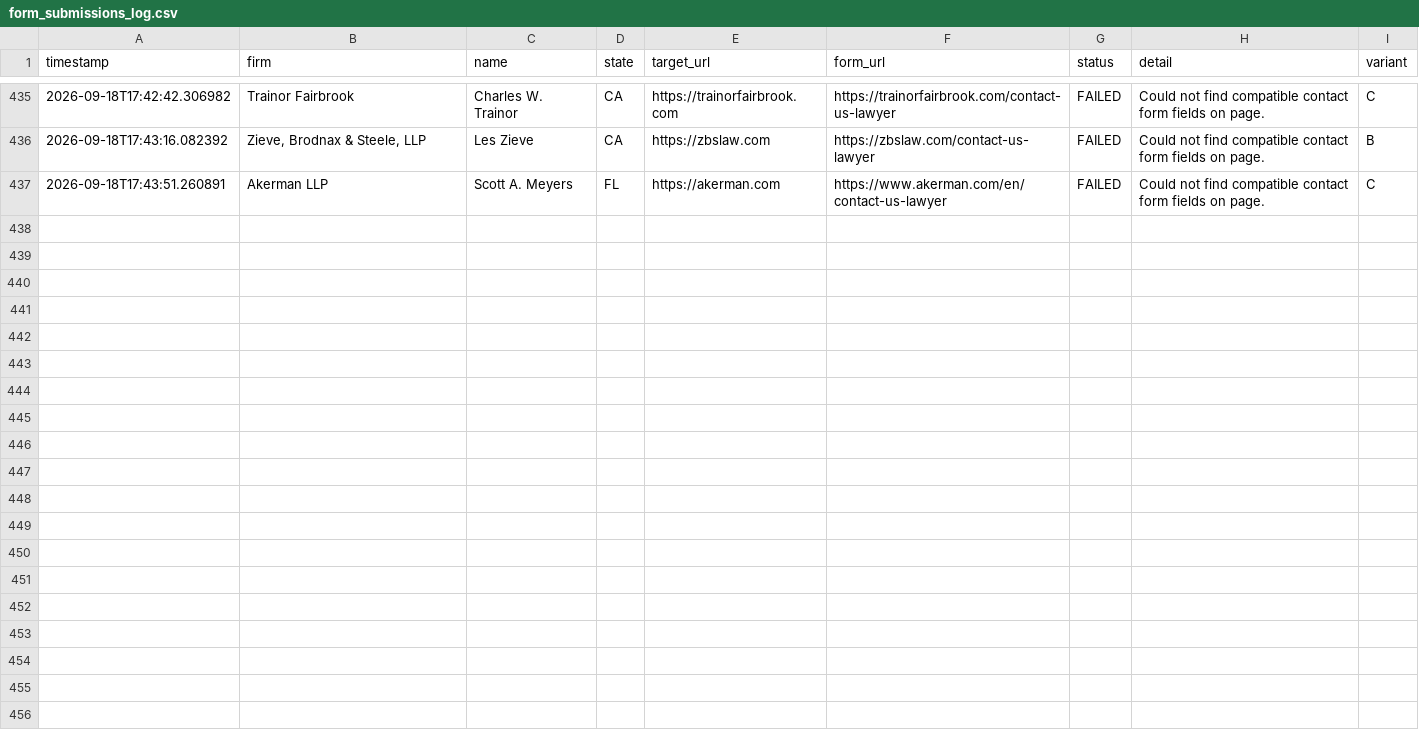
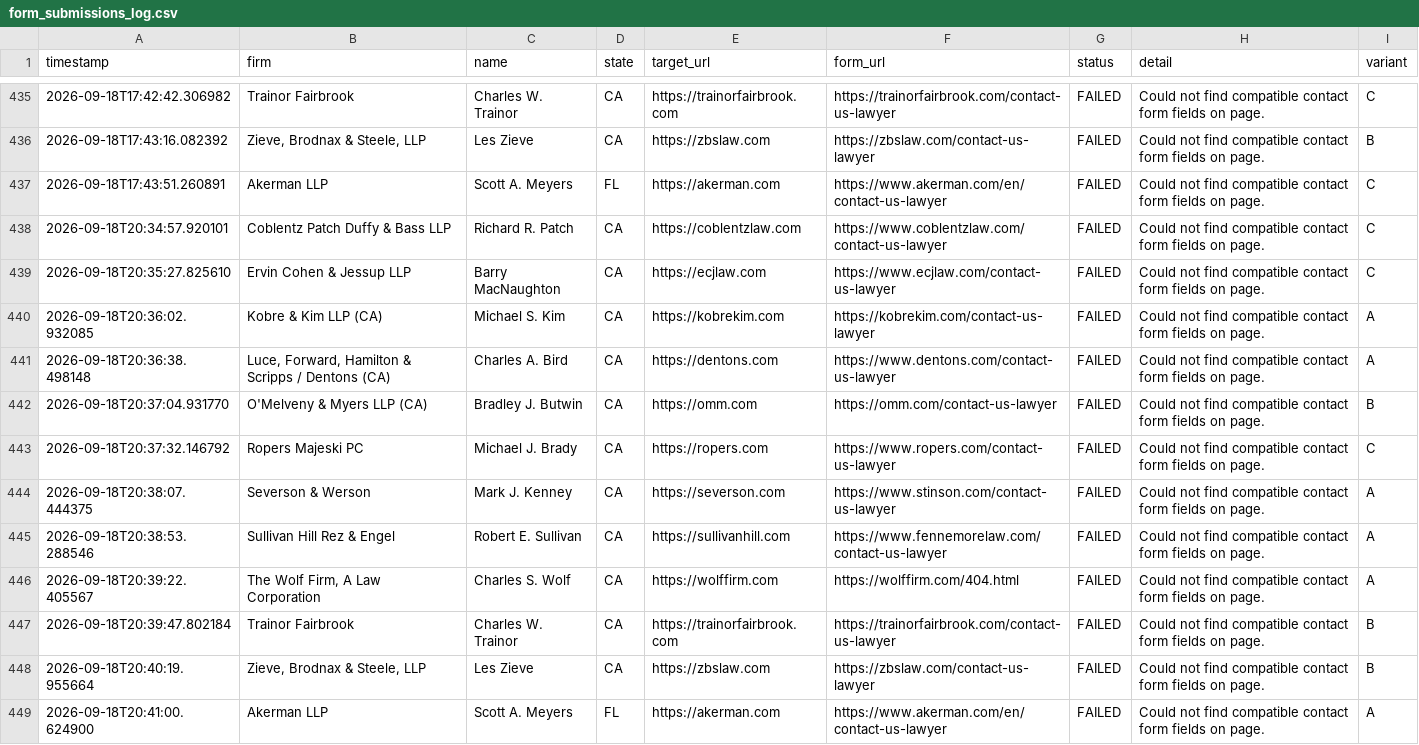
Before and after one commit to daveestaaqui/revenue-engine, a CSV file: outreach/form_submissions_log.csv, drawn as a sheet; only a part is shown, gaps mark what is left out; the diff names each change by its address in the sheet, - before the commit and + after, or states it on an @@ line.

Commit message:
chore(outreach): recorded daily law firm outreach dispatches and drafts [skip ci]

```diff
--- a/outreach/form_submissions_log.csv
+++ b/outreach/form_submissions_log.csv
+row 438: 2026-09-18T20:34:57.920101 | Coblentz Patch Duffy & Bass LLP | Richard R. Patch | CA | https://coblentzlaw.com | https://www.coblentzlaw.com/contact-us-lawyer | FAILED | Could not find compatible contact form fields on page. | C
+row 439: 2026-09-18T20:35:27.825610 | Ervin Cohen & Jessup LLP | Barry MacNaughton | CA | https://ecjlaw.com | https://www.ecjlaw.com/contact-us-lawyer | FAILED | Could not find compatible contact form fields on page. | C
+row 440: 2026-09-18T20:36:02.932085 | Kobre & Kim LLP (CA) | Michael S. Kim | CA | https://kobrekim.com | https://kobrekim.com/contact-us-lawyer | FAILED | Could not find compatible contact form fields on page. | A
+row 441: 2026-09-18T20:36:38.498148 | Luce, Forward, Hamilton & Scripps / Dentons (CA) | Charles A. Bird | CA | https://dentons.com | https://www.dentons.com/contact-us-lawyer | FAILED | Could not find compatible contact form fields on page. | A
+row 442: 2026-09-18T20:37:04.931770 | O'Melveny & Myers LLP (CA) | Bradley J. Butwin | CA | https://omm.com | https://omm.com/contact-us-lawyer | FAILED | Could not find compatible contact form fields on page. | B
+row 443: 2026-09-18T20:37:32.146792 | Ropers Majeski PC | Michael J. Brady | CA | https://ropers.com | https://www.ropers.com/contact-us-lawyer | FAILED | Could not find compatible contact form fields on page. | C
+row 444: 2026-09-18T20:38:07.444375 | Severson & Werson | Mark J. Kenney | CA | https://severson.com | https://www.stinson.com/contact-us-lawyer | FAILED | Could not find compatible contact form fields on page. | A
+row 445: 2026-09-18T20:38:53.288546 | Sullivan Hill Rez & Engel | Robert E. Sullivan | CA | https://sullivanhill.com | https://www.fennemorelaw.com/contact-us-lawyer | FAILED | Could not find compatible contact form fields on page. | A
+row 446: 2026-09-18T20:39:22.405567 | The Wolf Firm, A Law Corporation | Charles S. Wolf | CA | https://wolffirm.com | https://wolffirm.com/404.html | FAILED | Could not find compatible contact form fields on page. | A
+row 447: 2026-09-18T20:39:47.802184 | Trainor Fairbrook | Charles W. Trainor | CA | https://trainorfairbrook.com | https://trainorfairbrook.com/contact-us-lawyer | FAILED | Could not find compatible contact form fields on page. | B
+row 448: 2026-09-18T20:40:19.955664 | Zieve, Brodnax & Steele, LLP | Les Zieve | CA | https://zbslaw.com | https://zbslaw.com/contact-us-lawyer | FAILED | Could not find compatible contact form fields on page. | B
+row 449: 2026-09-18T20:41:00.624900 | Akerman LLP | Scott A. Meyers | FL | https://akerman.com | https://www.akerman.com/en/contact-us-lawyer | FAILED | Could not find compatible contact form fields on page. | A
```
